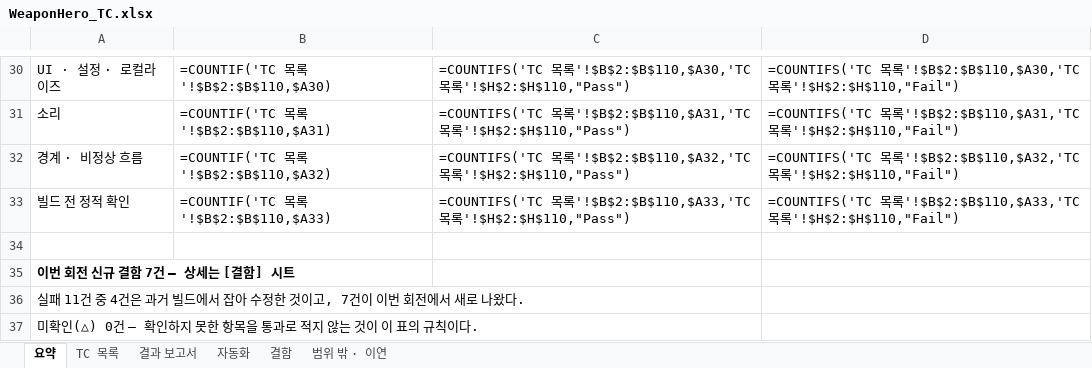
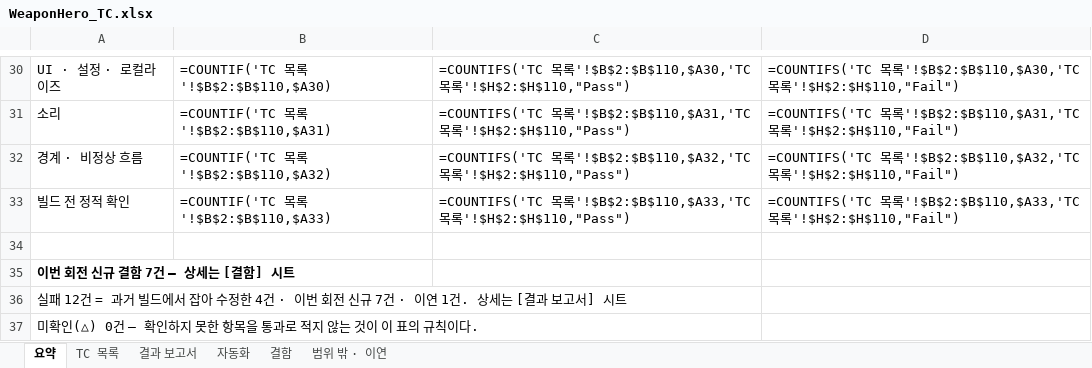
Before and after one commit to sonjuhawn-source/PersonalProject, an Excel workbook: docs/qa/WeaponHero_TC.xlsx, sheet 요약, drawn as a sheet; only a part is shown, gaps mark what is left out; values as stored, in another font and other column widths than the file's, no borders; formulas without a stored value are shown as written; the diff names each change by its address in the sheet, - before the commit and + after, or states it on an @@ line.

```diff
--- a/docs/qa/WeaponHero_TC.xlsx (sheet 요약)
+++ b/docs/qa/WeaponHero_TC.xlsx (sheet 요약)
-A36: 실패 11건 중 4건은 과거 빌드에서 잡아 수정한 것이고, 7건이 이번 회전에서 새로 나왔다.
+A36: 실패 12건 = 과거 빌드에서 잡아 수정한 4건 · 이번 회전 신규 7건 · 이연 1건. 상세는 [결과 보고서] 시트
```
Also changed, not shown: 4 other files.
